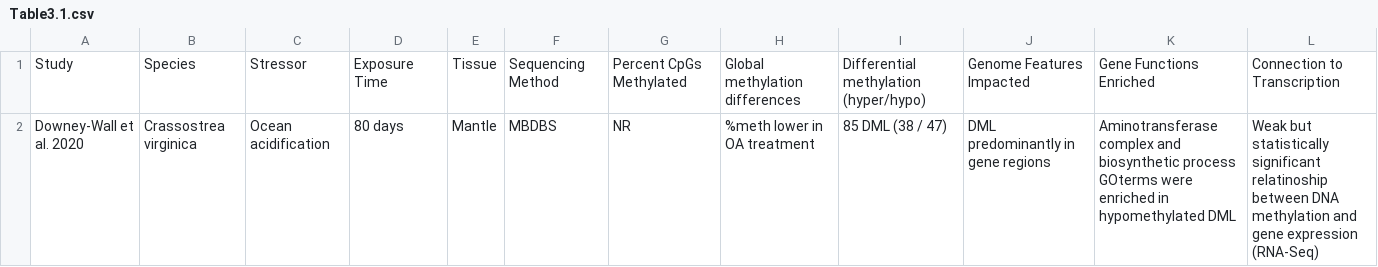
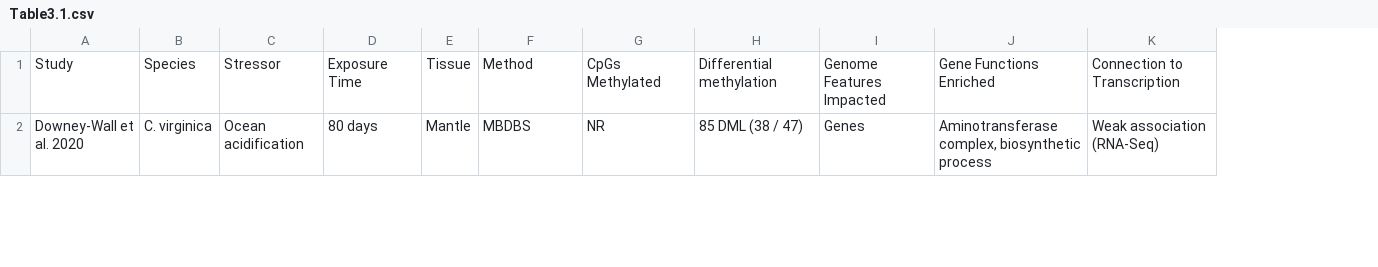
Before and after one commit to yaaminiv/dissertation, a CSV file: Dissertation/Index/data/Ch3/Table3.1.csv, drawn as a sheet; only a part is shown; removed rows and columns are numbered as before the commit, all else as after; the diff covers the shown part only; the diff names each change by its address in the sheet, - before the commit and + after, or states it on an @@ line.

Commit message:
concise metadata

```diff
--- a/Dissertation/Index/data/Ch3/Table3.1.csv
+++ b/Dissertation/Index/data/Ch3/Table3.1.csv
-column B, rows 1-2: Species | Crassostrea virginica
+column B, rows 1-2: Species | C. virginica
-column H, rows 1-2: Global methylation differences | %meth lower in OA treatment
-column J, rows 1-2: Genome Features Impacted | DML predominantly in gene regions
+column I, rows 1-2: Genome Features Impacted | Genes
-F1: Sequencing Method
+F1: Method
-G1: Percent CpGs Methylated
+G1: CpGs Methylated
-H1: Differential methylation (hyper/hypo)
+H1: Differential methylation
-J2: Aminotransferase complex and biosynthetic process GOterms were enriched in hypomethylated DML
+J2: Aminotransferase complex, biosynthetic process
-K2: Weak but statistically significant relatinoship between DNA methylation and gene expression (RNA-Seq)
+K2: Weak association (RNA-Seq)
```
Also changed, not shown: 12 edited cells elsewhere in this file.
